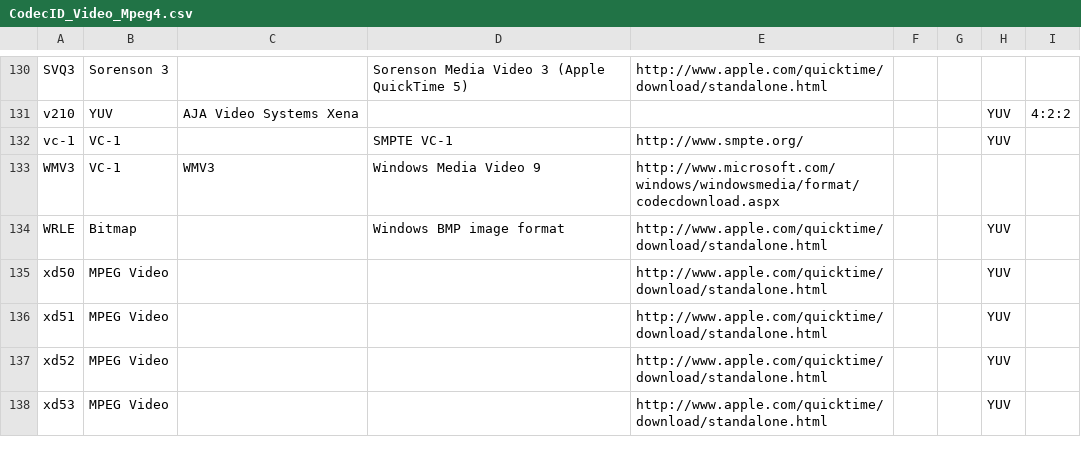
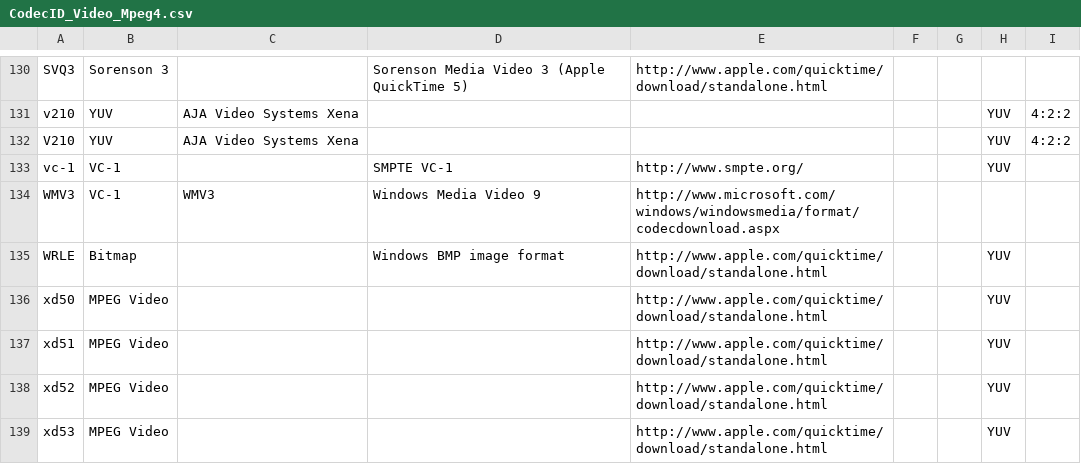
Before and after one commit to MediaArea/MediaInfoLib, a CSV file: Source/Resource/Text/DataBase/CodecID_Video_Mpeg4.csv, drawn as a sheet; only a part is shown, gaps mark what is left out; the diff names each change by its address in the sheet, - before the commit and + after, or states it on an @@ line.

```diff
--- a/Source/Resource/Text/DataBase/CodecID_Video_Mpeg4.csv
+++ b/Source/Resource/Text/DataBase/CodecID_Video_Mpeg4.csv
+row 132: V210 | YUV | AJA Video Systems Xena |  |  |  |  | YUV | 4:2:2
```
Also changed, not shown: 1 other file.
